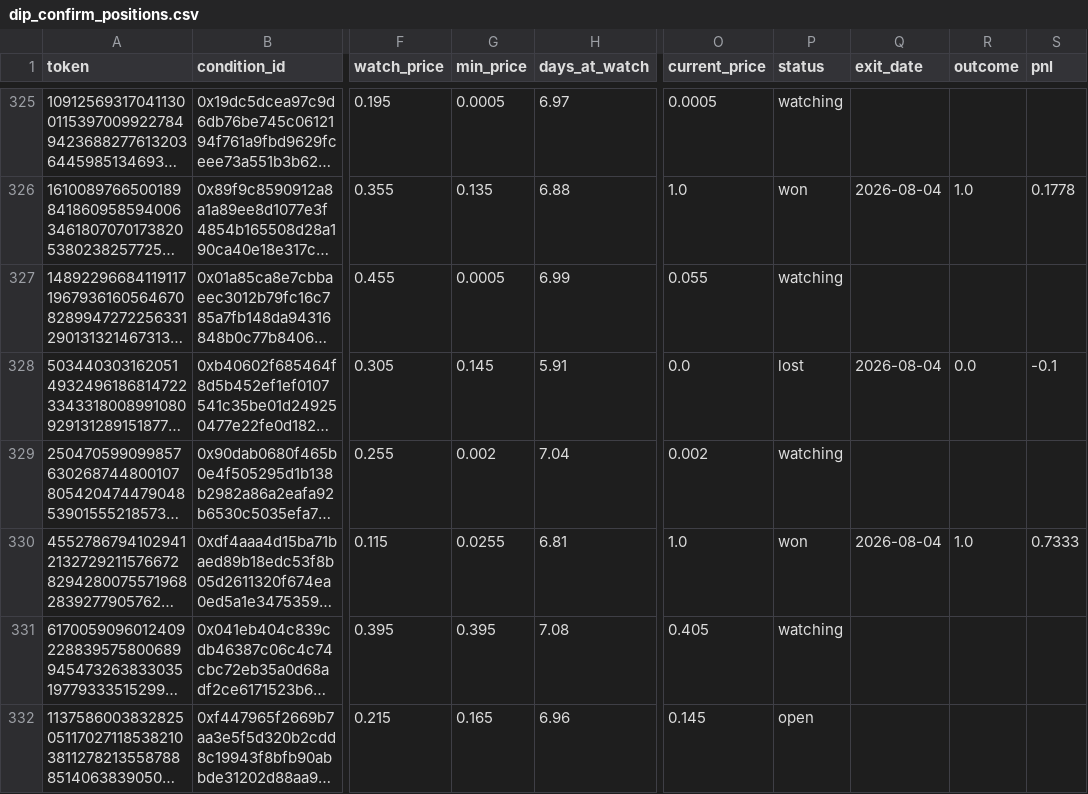
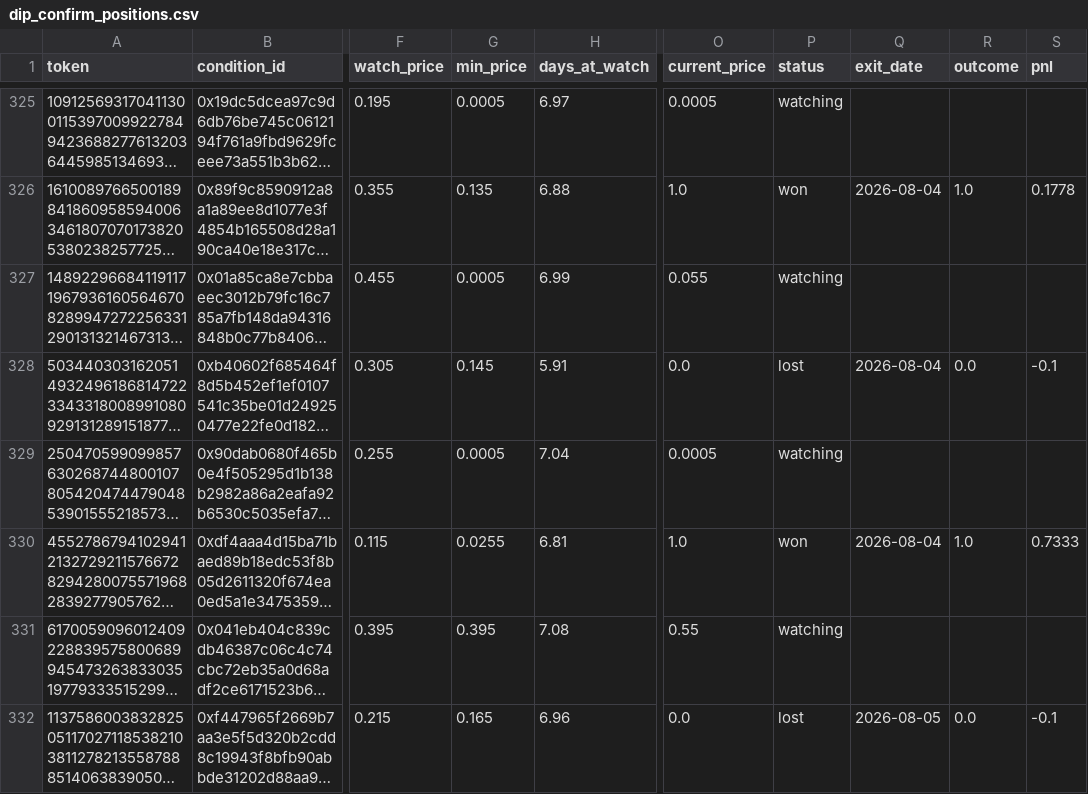
Before and after one commit to skanderbellil/Bayes-ically-Rich, a CSV file: data/paper_trade/dip_confirm_positions.csv, drawn as a sheet; only a part is shown, gaps mark what is left out; long unchanged cells end in …; the diff covers the shown part only; the diff names each change by its address in the sheet, - before the commit and + after, or states it on an @@ line.

Commit message:
paper-trade: update 2026-08-05_02:10

```diff
--- a/data/paper_trade/dip_confirm_positions.csv
+++ b/data/paper_trade/dip_confirm_positions.csv
-G329 (min_price): 0.002
+G329 (min_price): 0.0005
-O329 (current_price): 0.002
+O329 (current_price): 0.0005
-O331 (current_price): 0.405
+O331 (current_price): 0.55
-O332 (current_price): 0.145
+O332 (current_price): 0.0
-P332 (status): open
+P332 (status): lost
-Q332 (exit_date): (empty)
+Q332 (exit_date): 2026-08-05
-R332 (outcome): (empty)
+R332 (outcome): 0.0
-S332 (pnl): (empty)
+S332 (pnl): -0.1
```
Also changed, not shown: 3 added rows and 5 edited cells elsewhere in this file, data/paper_trade/bankroll_summary.csv, data/paper_trade/midprice_yes_10_20_positions.csv, 12 other files.
